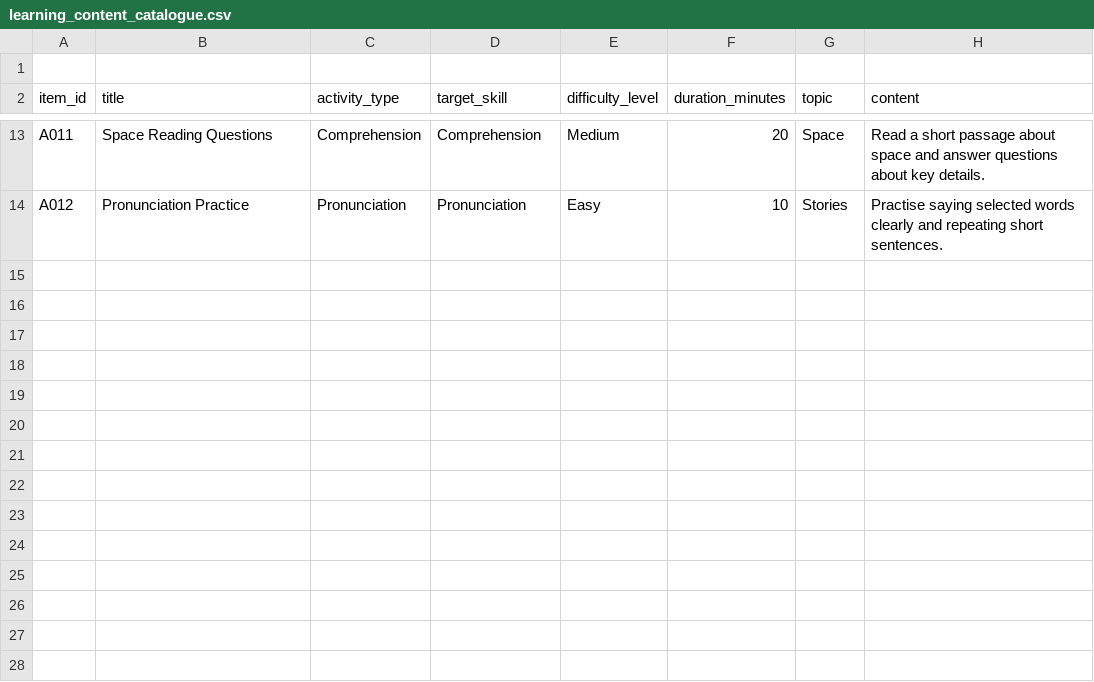
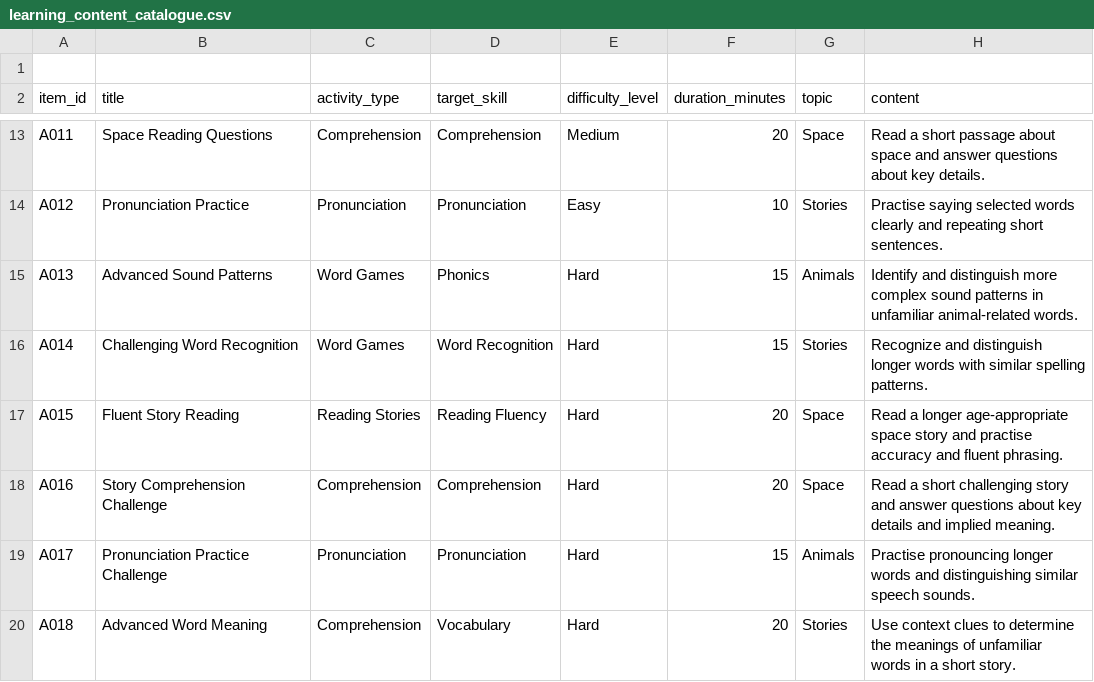
Before and after one commit to BinadiSilva/J26-DS-335-Dyslexia-Reading-Assistance, a CSV file: datasets/C3/learning_content_catalogue.csv, drawn as a sheet; only a part is shown, gaps mark what is left out.

Commit message:
Add hard activities for adaptive recommendations

```diff
--- a/datasets/C3/learning_content_catalogue.csv
+++ b/datasets/C3/learning_content_catalogue.csv
@@ -14 +14,7 @@ A011,Space Reading Questions,Comprehension,Comprehension,Medium,20,Space,"Read a
 A012,Pronunciation Practice,Pronunciation,Pronunciation,Easy,10,Stories,"Practise saying selected words clearly and repeating short sentences."
+A013,Advanced Sound Patterns,Word Games,Phonics,Hard,15,Animals,Identify and distinguish more complex sound patterns in unfamiliar animal-related words.
+A014,Challenging Word Recognition,Word Games,Word Recognition,Hard,15,Stories,Recognize and distinguish longer words with similar spelling patterns.
+A015,Fluent Story Reading,Reading Stories,Reading Fluency,Hard,20,Space,Read a longer age-appropriate space story and practise accuracy and fluent phrasing.
+A016,Story Comprehension Challenge,Comprehension,Comprehension,Hard,20,Space,Read a short challenging story and answer questions about key details and implied meaning.
+A017,Pronunciation Practice Challenge,Pronunciation,Pronunciation,Hard,15,Animals,Practise pronouncing longer words and distinguishing similar speech sounds.
+A018,Advanced Word Meaning,Comprehension,Vocabulary,Hard,20,Stories,Use context clues to determine the meanings of unfamiliar words in a short story.
```
Also changed, not shown: 1 other file.
